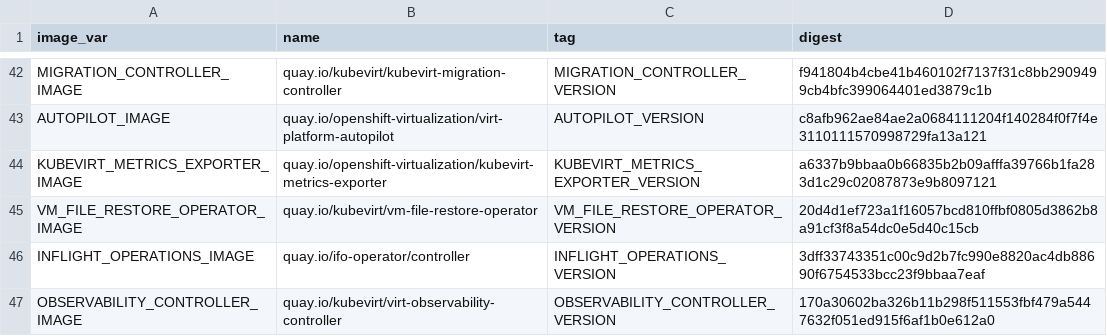
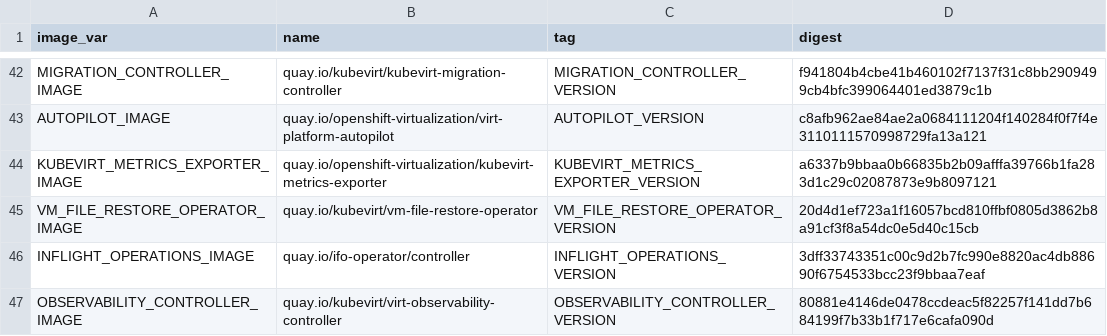
Before and after one commit to kubevirt/hyperconverged-cluster-operator, a CSV file: deploy/images.csv, drawn as a sheet; only a part is shown, gaps mark what is left out.

```diff
--- a/deploy/images.csv
+++ b/deploy/images.csv
@@ -46,2 +46,2 @@ VM_FILE_RESTORE_OPERATOR_IMAGE,quay.io/kubevirt/vm-file-restore-operator,VM_FILE
 INFLIGHT_OPERATIONS_IMAGE,quay.io/ifo-operator/controller,INFLIGHT_OPERATIONS_VERSION,3dff33743351c00c9d2b7fc990e8820ac4db88690f6754533bcc23f9bbaa7eaf
-OBSERVABILITY_CONTROLLER_IMAGE,quay.io/kubevirt/virt-observability-controller,OBSERVABILITY_CONTROLLER_VERSION,170a30602ba326b11b298f511553fbf479a5447632f051ed915f6af1b0e612a0
+OBSERVABILITY_CONTROLLER_IMAGE,quay.io/kubevirt/virt-observability-controller,OBSERVABILITY_CONTROLLER_VERSION,80881e4146de0478ccdeac5f82257f141dd7b684199f7b33b1f717e6cafa090d
```
Also changed, not shown: 5 other files.
